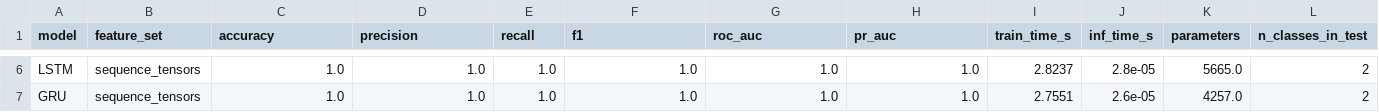
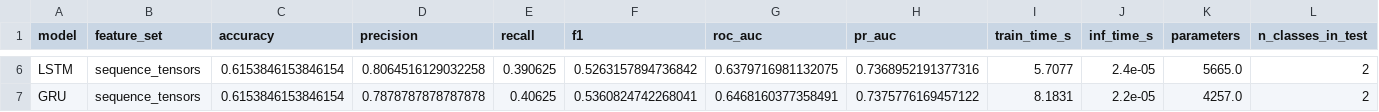
Before and after one commit to natchanon-dr/Codekidvai-trial, a CSV file: notebooks/models/sequence/comparison/model_comparison_v1.csv, drawn as a sheet; only a part is shown, gaps mark what is left out; the diff covers the shown part only; the diff names each change by its address in the sheet, - before the commit and + after, or states it on an @@ line.

```diff
--- a/notebooks/models/sequence/comparison/model_comparison_v1.csv
+++ b/notebooks/models/sequence/comparison/model_comparison_v1.csv
-C6:C7 (accuracy): 1.0
+C6:C7 (accuracy): 0.6153846153846154
-D6 (precision): 1.0
+D6 (precision): 0.8064516129032258
-E6 (recall): 1.0
+E6 (recall): 0.390625
-F6 (f1): 1.0
+F6 (f1): 0.5263157894736842
-G6 (roc_auc): 1.0
+G6 (roc_auc): 0.6379716981132075
-H6 (pr_auc): 1.0
+H6 (pr_auc): 0.7368952191377316
-I6 (train_time_s): 2.8237
+I6 (train_time_s): 5.7077
-J6 (inf_time_s): 2.8e-05
+J6 (inf_time_s): 2.4e-05
-D7 (precision): 1.0
+D7 (precision): 0.7878787878787878
-E7 (recall): 1.0
+E7 (recall): 0.40625
-F7 (f1): 1.0
+F7 (f1): 0.5360824742268041
-G7 (roc_auc): 1.0
+G7 (roc_auc): 0.6468160377358491
-H7 (pr_auc): 1.0
+H7 (pr_auc): 0.7375776169457122
-I7 (train_time_s): 2.7551
+I7 (train_time_s): 8.1831
-J7 (inf_time_s): 2.6e-05
+J7 (inf_time_s): 2.2e-05
```
Also changed, not shown: 31 edited cells elsewhere in this file, 33 other files.
